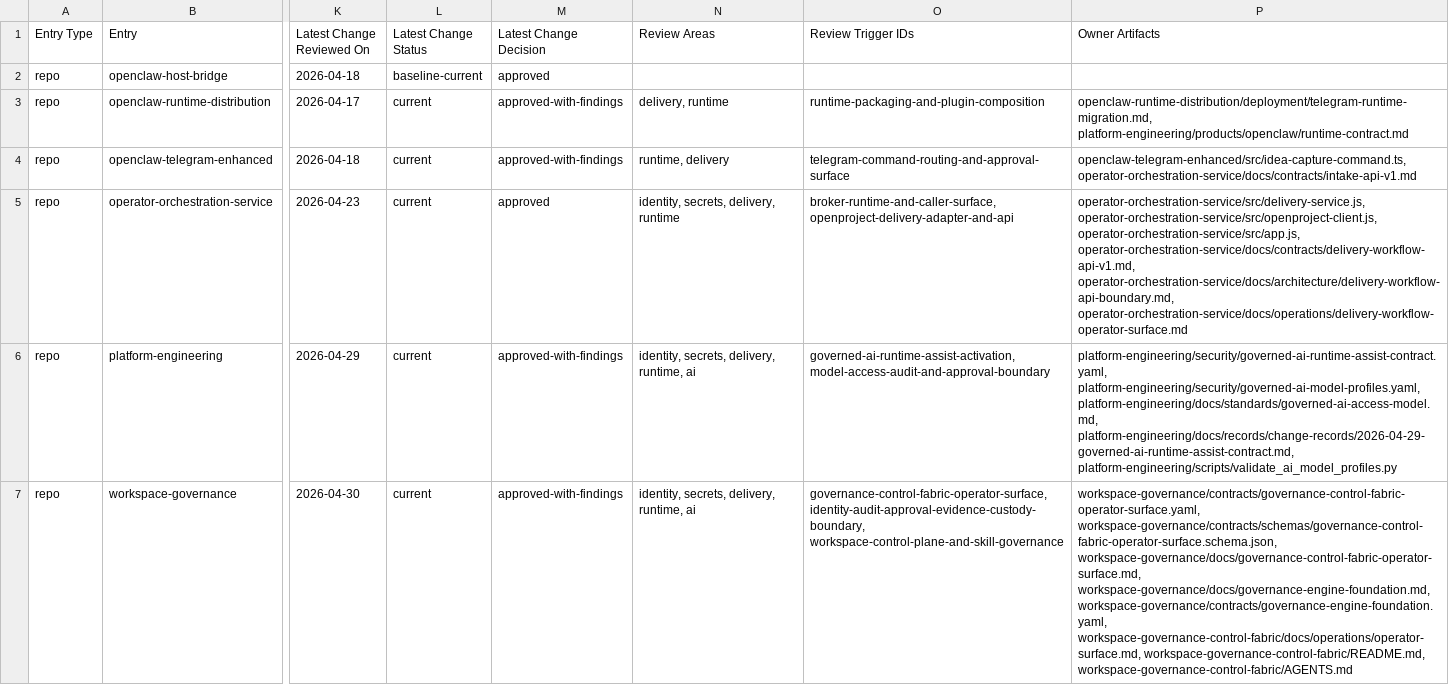
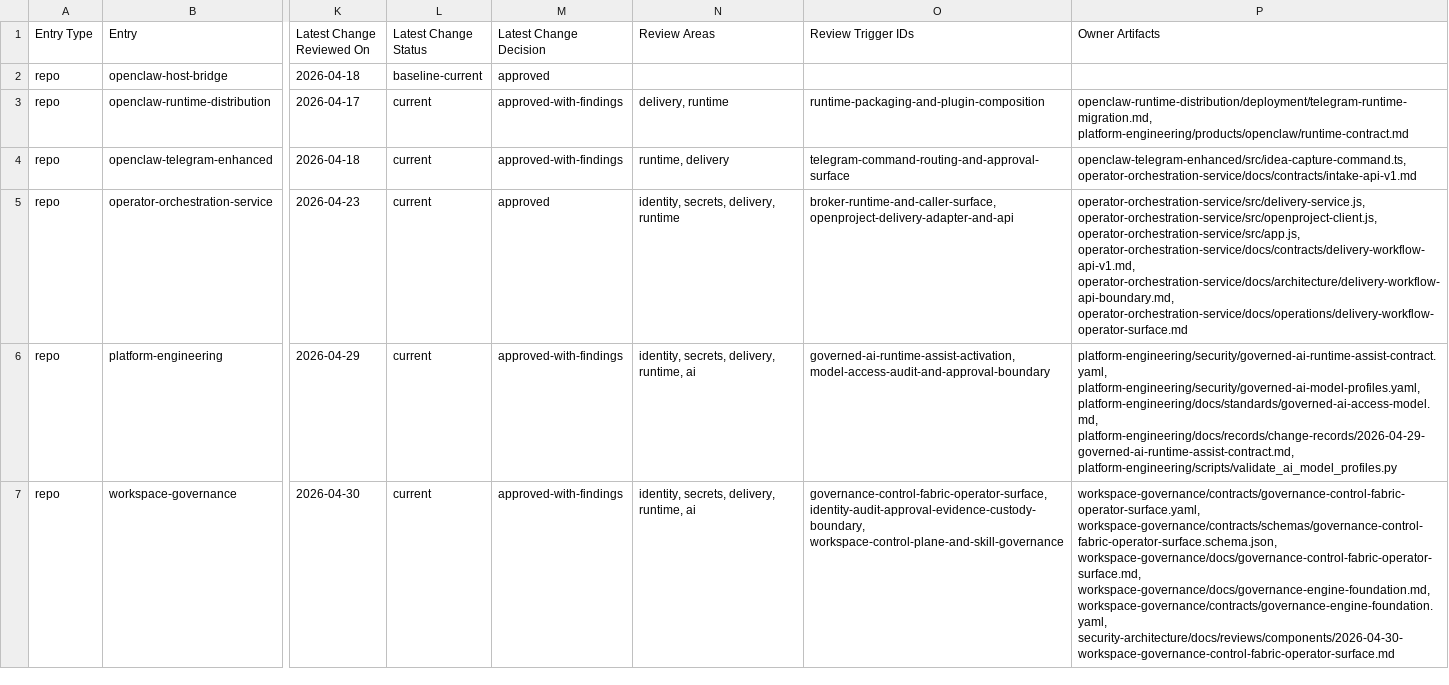
Before and after one commit to mfshaf7/security-architecture, a CSV file: registers/csv/review-inventory.csv, drawn as a sheet; only a part is shown, gaps mark what is left out; the diff covers the shown part only; the diff names each change by its address in the sheet, - before the commit and + after, or states it on an @@ line.

Commit message:
Use CI-visible control fabric review artifacts

```diff
--- a/registers/csv/review-inventory.csv
+++ b/registers/csv/review-inventory.csv
-P7 (Owner Artifacts): …workspace-governance/docs/governance-engine-foundation.md, workspace-governance/contracts/governance-engine-foundation.yaml, workspace-governance-control-fabric/docs/operations/operator-surface.md, workspace-governance-control-fabric/README.md, workspace-governance-control-fabric/AGENTS.md
+P7 (Owner Artifacts): …workspace-governance/docs/governance-engine-foundation.md, workspace-governance/contracts/governance-engine-foundation.yaml, security-architecture/docs/reviews/components/2026-04-30-workspace-governance-control-fabric-operator-surface.md
```
Also changed, not shown: 1 edited cell elsewhere in this file, 1 other file.
